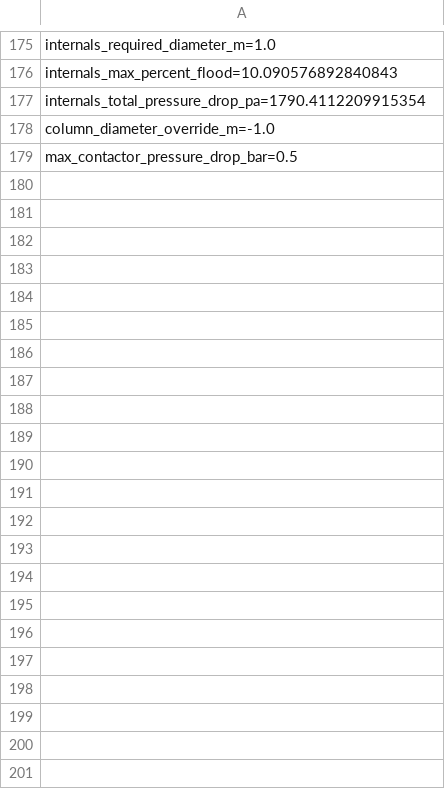
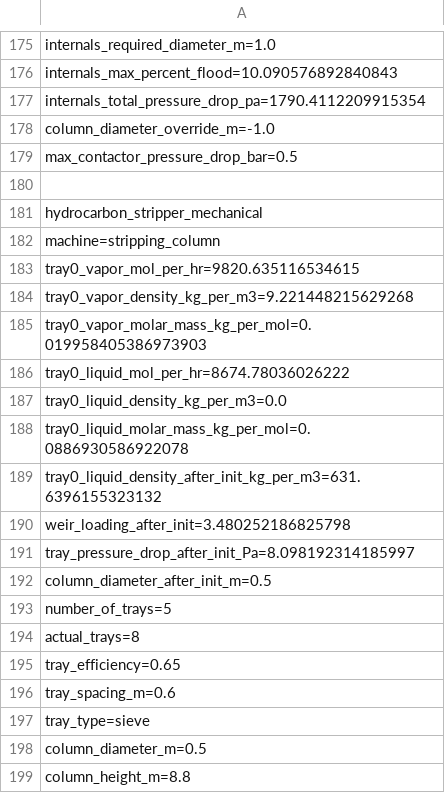
Before and after one commit to PatrickMockridge/Azoth, a TSV file: validation/neqsim/captures/process_column_mechanical_design.tsv, drawn as a sheet; only a part is shown, gaps mark what is left out; the diff covers the shown part only.

```diff
--- a/validation/neqsim/captures/process_column_mechanical_design.tsv
+++ b/validation/neqsim/captures/process_column_mechanical_design.tsv
@@ -179 +179,21 @@ column_diameter_override_m=-1.0
 max_contactor_pressure_drop_bar=0.5
+
+hydrocarbon_stripper_mechanical
+machine=stripping_column
+tray0_vapor_mol_per_hr=9820.635116534615
+tray0_vapor_density_kg_per_m3=9.221448215629268
+tray0_vapor_molar_mass_kg_per_mol=0.019958405386973903
+tray0_liquid_mol_per_hr=8674.78036026222
+tray0_liquid_density_kg_per_m3=0.0
+tray0_liquid_molar_mass_kg_per_mol=0.0886930586922078
+tray0_liquid_density_after_init_kg_per_m3=631.6396155323132
+weir_loading_after_init=3.480252186825798
+tray_pressure_drop_after_init_Pa=8.098192314185997
+column_diameter_after_init_m=0.5
+number_of_trays=5
+actual_trays=8
+tray_efficiency=0.65
+tray_spacing_m=0.6
+tray_type=sieve
+column_diameter_m=0.5
+column_height_m=8.8
```
Also changed, not shown: 25 added rows elsewhere in this file, 3 other files.
